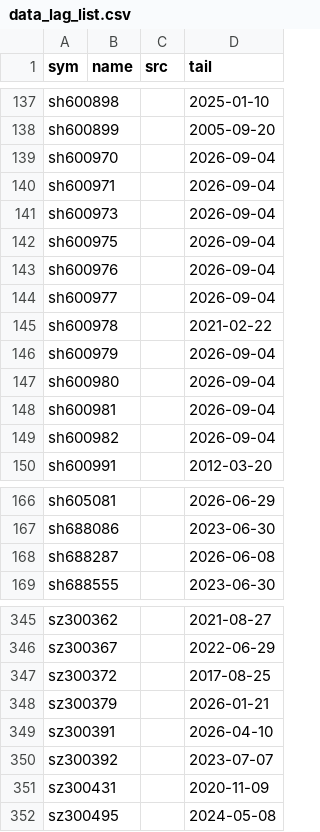
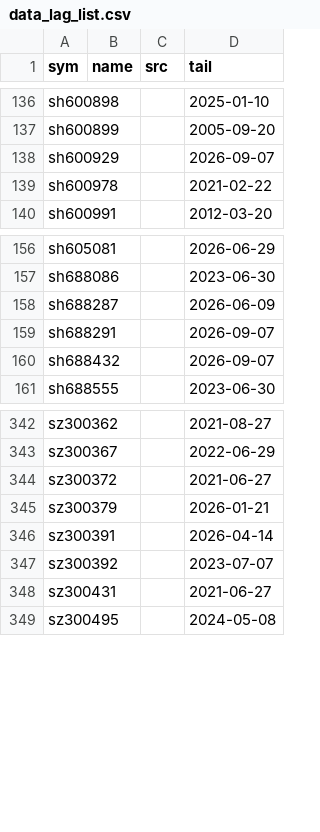
Before and after one commit to hawchou1995/quant-weight-system, a CSV file: data_lag_list.csv, drawn as a sheet; only a part is shown, gaps mark what is left out; the diff covers the shown part only.

```diff
--- a/data_lag_list.csv
+++ b/data_lag_list.csv
@@ -138,13 +137,4 @@ sh600898,,,2025-01-10
 sh600899,,,2005-09-20
-sh600970,,,2026-09-04
-sh600971,,,2026-09-04
-sh600973,,,2026-09-04
-sh600975,,,2026-09-04
-sh600976,,,2026-09-04
-sh600977,,,2026-09-04
+sh600929,,,2026-09-07
 sh600978,,,2021-02-22
-sh600979,,,2026-09-04
-sh600980,,,2026-09-04
-sh600981,,,2026-09-04
-sh600982,,,2026-09-04
 sh600991,,,2012-03-20
@@ -167,3 +157,5 @@ sh605081,,,2026-06-29
 sh688086,,,2023-06-30
-sh688287,,,2026-06-08
+sh688287,,,2026-06-09
+sh688291,,,2026-09-07
+sh688432,,,2026-09-07
 sh688555,,,2023-06-30
@@ -346,7 +343,7 @@ sz300362,,,2021-08-27
 sz300367,,,2022-06-29
-sz300372,,,2017-08-25
+sz300372,,,2021-06-27
 sz300379,,,2026-01-21
-sz300391,,,2026-04-10
+sz300391,,,2026-04-14
 sz300392,,,2023-07-07
-sz300431,,,2020-11-09
+sz300431,,,2021-06-27
 sz300495,,,2024-05-08
```
Also changed, not shown: 19 added rows, 14 removed rows and 22 edited cells elsewhere in this file, index_000300.csv, 16 other files.
